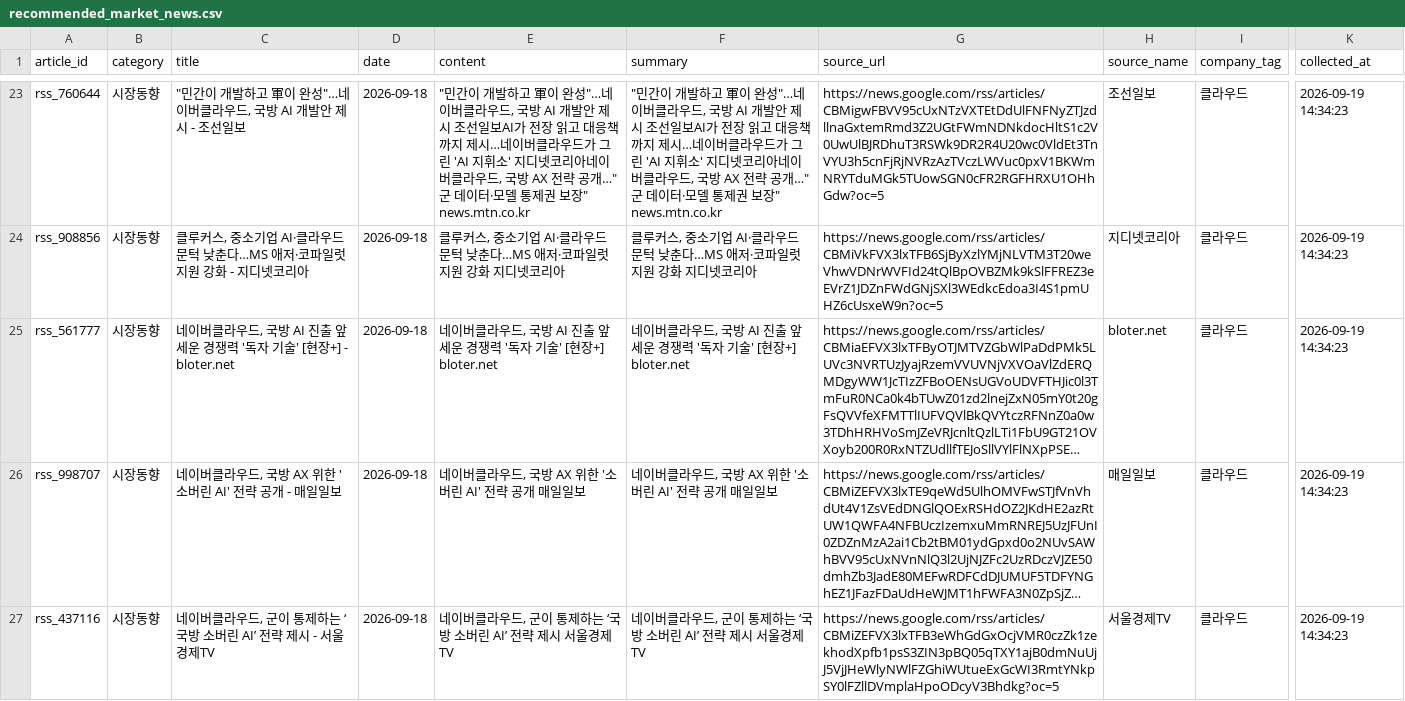
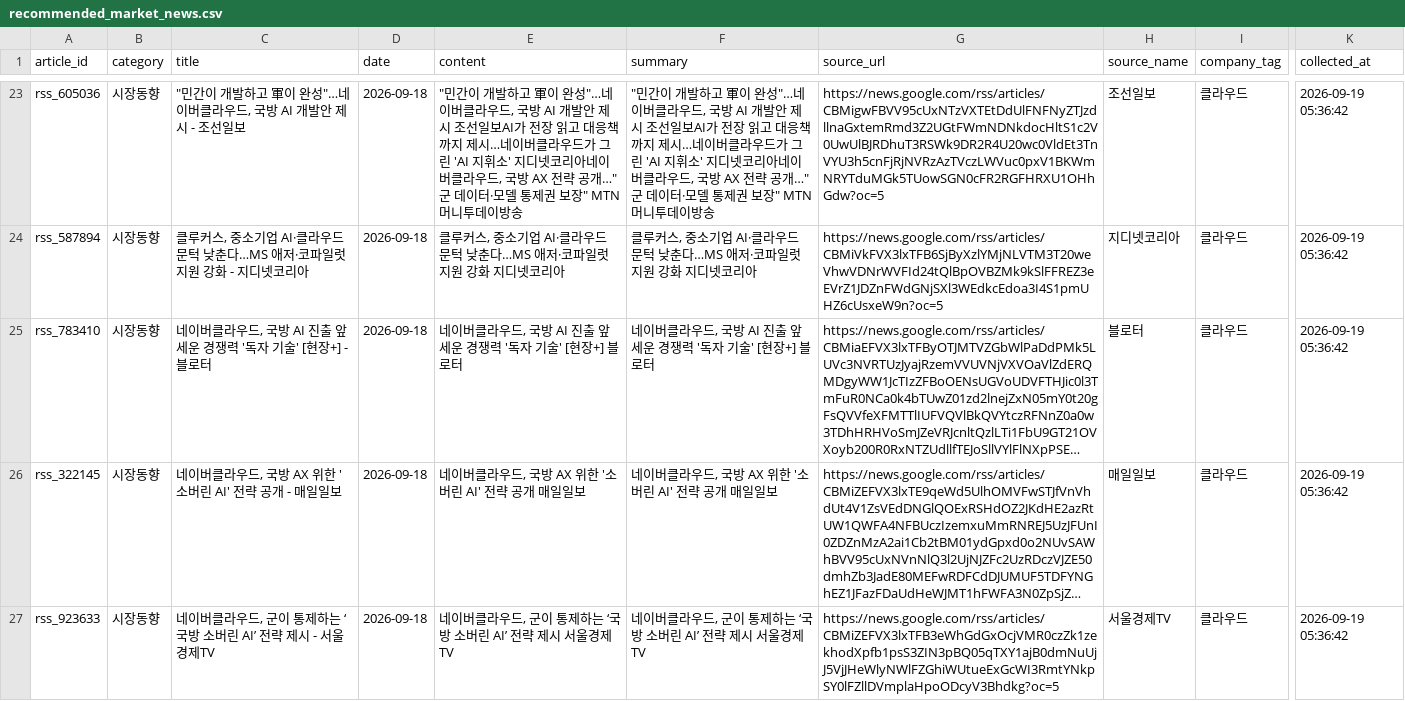
Before and after one commit to kimbeomsick/project1-market-agent, a CSV file: data/processed/recommended_market_news.csv, drawn as a sheet; only a part is shown, gaps mark what is left out; long unchanged cells end in …; the diff covers the shown part only; the diff names each change by its address in the sheet, - before the commit and + after, or states it on an @@ line.

```diff
--- a/data/processed/recommended_market_news.csv
+++ b/data/processed/recommended_market_news.csv
-A23 (article_id): rss_760644
+A23 (article_id): rss_605036
-E23 (content): …보장" news.mtn.co.kr
+E23 (content): …보장" MTN 머니투데이방송
-F23 (summary): …보장" news.mtn.co.kr
+F23 (summary): …보장" MTN 머니투데이방송
-K23:K27 (collected_at): 2026-09-19 14:34:23
+K23:K27 (collected_at): 2026-09-19 05:36:42
-A24 (article_id): rss_908856
+A24 (article_id): rss_587894
-A25 (article_id): rss_561777
+A25 (article_id): rss_783410
-C25 (title): …현장+] - bloter.net
+C25 (title): …현장+] - 블로터
-E25 (content): …[현장+] bloter.net
+E25 (content): …[현장+] 블로터
-F25 (summary): …[현장+] bloter.net
+F25 (summary): …[현장+] 블로터
-H25 (source_name): bloter.net
+H25 (source_name): 블로터
-A26 (article_id): rss_998707
+A26 (article_id): rss_322145
-A27 (article_id): rss_437116
+A27 (article_id): rss_923633
```
Also changed, not shown: 1 added row, 1 removed row and 52 edited cells elsewhere in this file, data/processed/cleaned_market_news.csv, 2 other files.
